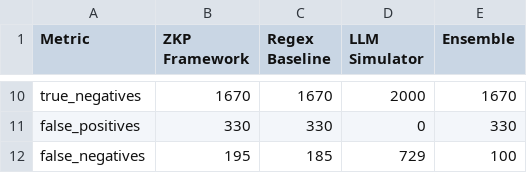
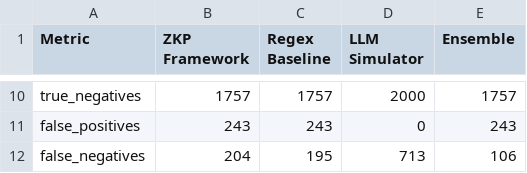
Before and after one commit to TakudzwaChoto/zkp-snarks, a CSV file: results_multi/size_4k/metrics.csv, drawn as a sheet; only a part is shown, gaps mark what is left out; the diff covers the shown part only; the diff names each change by its address in the sheet, - before the commit and + after, or states it on an @@ line.

```diff
--- a/results_multi/size_4k/metrics.csv
+++ b/results_multi/size_4k/metrics.csv
-B10 (ZKP Framework): 1670
+B10 (ZKP Framework): 1757
-C10 (Regex Baseline): 1670
+C10 (Regex Baseline): 1757
-E10 (Ensemble): 1670
+E10 (Ensemble): 1757
-B11 (ZKP Framework): 330
+B11 (ZKP Framework): 243
-C11 (Regex Baseline): 330
+C11 (Regex Baseline): 243
-E11 (Ensemble): 330
+E11 (Ensemble): 243
-B12 (ZKP Framework): 195
+B12 (ZKP Framework): 204
-C12 (Regex Baseline): 185
+C12 (Regex Baseline): 195
-D12 (LLM Simulator): 729
+D12 (LLM Simulator): 713
-E12 (Ensemble): 100
+E12 (Ensemble): 106
```
Also changed, not shown: 31 edited cells elsewhere in this file, results_multi/combined_metrics.csv, results_multi/size_120k/metrics.csv, 41 other files.
